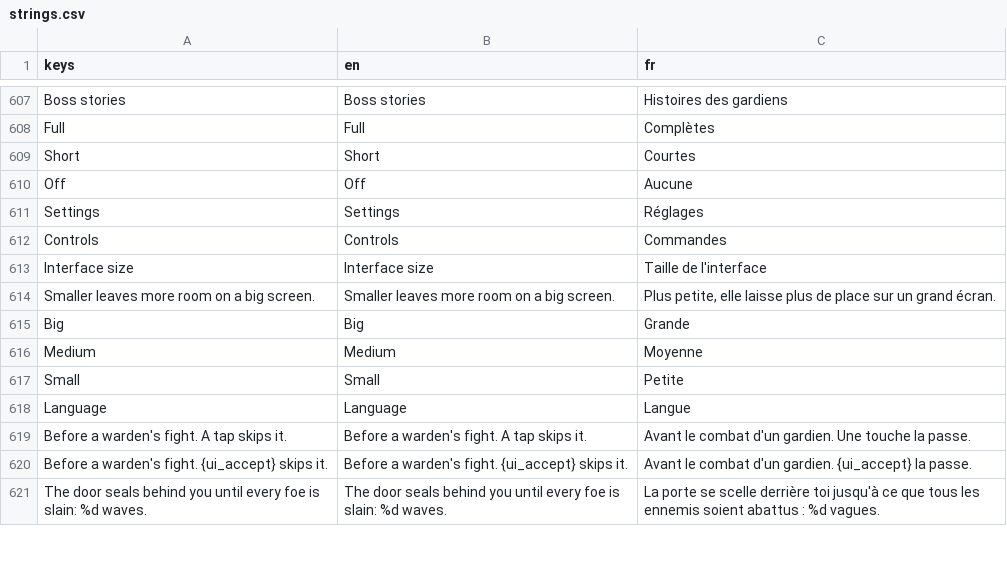
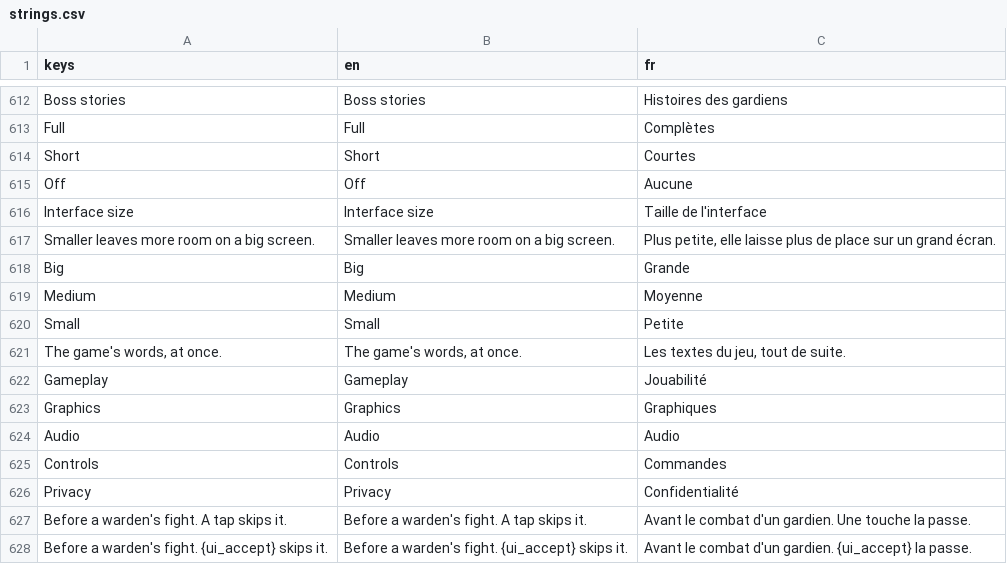
Before and after one commit to absolutezeroo/mini-rogulike, a CSV file: locale/strings.csv, drawn as a sheet; only a part is shown, gaps mark what is left out; the shorter side is filled out with more unchanged rows; the diff covers the shown part only.

```diff
--- a/locale/strings.csv
+++ b/locale/strings.csv
@@ -613,4 +618,2 @@ Short,Short,Courtes
 Off,Off,Aucune
-Settings,Settings,Réglages
-Controls,Controls,Commandes
 Interface size,Interface size,Taille de l'interface
@@ -620,3 +623,8 @@ Medium,Medium,Moyenne
 Small,Small,Petite
-Language,Language,Langue
+"The game's words, at once.","The game's words, at once.","Les textes du jeu, tout de suite."
+Gameplay,Gameplay,Jouabilité
+Graphics,Graphics,Graphiques
+Audio,Audio,Audio
+Controls,Controls,Commandes
+Privacy,Privacy,Confidentialité
 Before a warden's fight. A tap skips it.,Before a warden's fight. A tap skips it.,Avant le combat d'un gardien. Une touche la passe.
```
Also changed, not shown: 6 added rows, 1 removed row and 25 moved rows elsewhere in this file, 16 other files.
